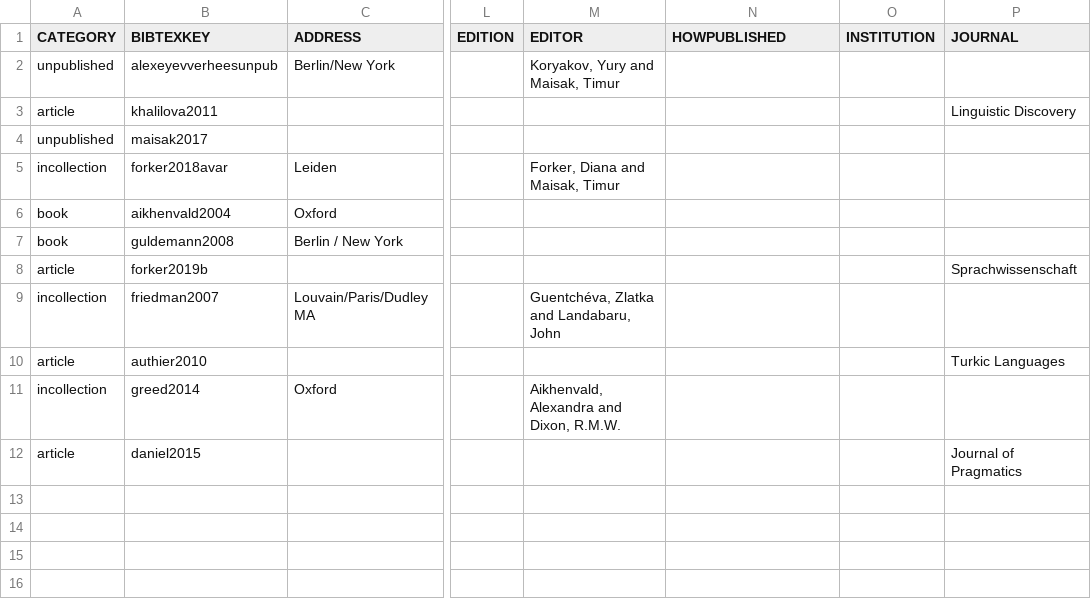
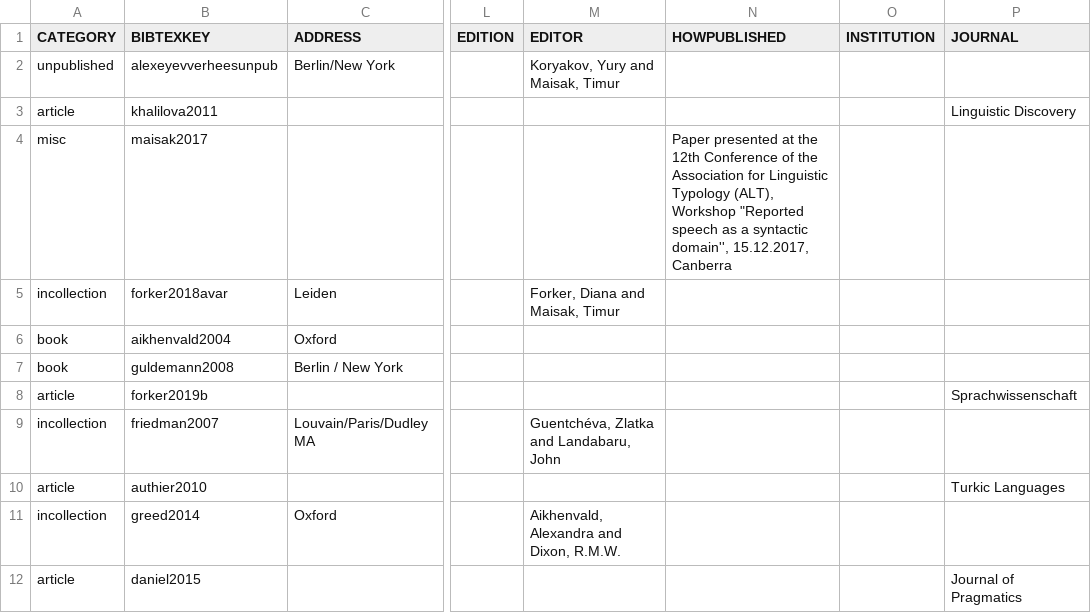
Before and after one commit to LingConLab/TALD, a TSV file: data/orig_bib_tsv/particles_bib.tsv, drawn as a sheet; only a part is shown, gaps mark what is left out; the diff names each change by its address in the sheet, - before the commit and + after, or states it on an @@ line.

Commit message:
Update particles_bib.tsv
bibliography corrected

```diff
--- a/data/orig_bib_tsv/particles_bib.tsv
+++ b/data/orig_bib_tsv/particles_bib.tsv
-A4 (CATEGORY): unpublished
+A4 (CATEGORY): misc
-N4 (HOWPUBLISHED): (empty)
+N4 (HOWPUBLISHED): Paper presented at the 12th Conference of the Association for Linguistic Typology (ALT), Workshop "Reported speech as a syntactic domain'', 15.12.2017, Canberra
```
